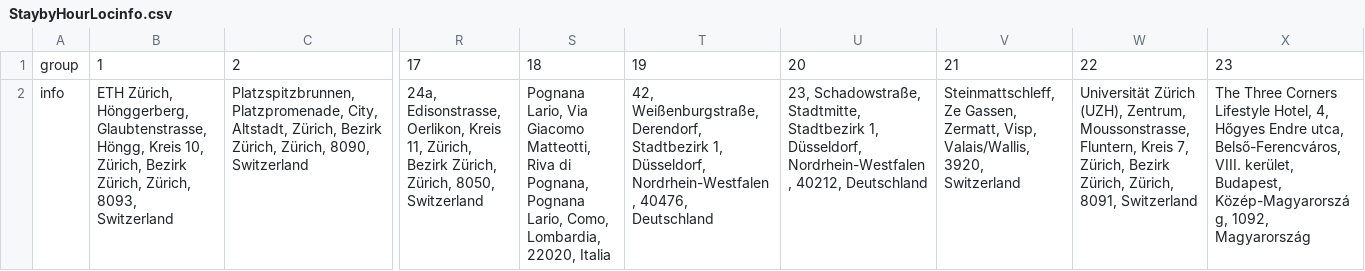
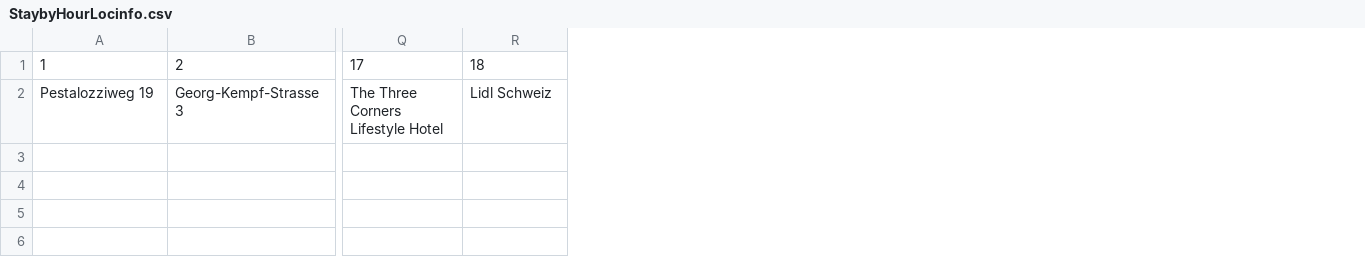
Before and after one commit to dlaumer/ipa2020, a CSV file: jsProject/stat/StaybyHourLocinfo.csv, drawn as a sheet; only a part is shown, gaps mark what is left out; removed rows and columns are numbered as before the commit, all else as after; rows hold the shown columns only; the diff names each change by its address in the sheet, - before the commit and + after, or states it on an @@ line.

```diff
--- a/jsProject/stat/StaybyHourLocinfo.csv
+++ b/jsProject/stat/StaybyHourLocinfo.csv
-column A, row 1: group
-column T, row 1: 19
-column U, row 1: 20
-column V, row 1: 21
-column W, row 1: 22
-column X, row 1: 23
-row 2: info | ETH Zürich, Hönggerberg, Glaubtenstrasse, Höngg, Kreis 10, Zürich, Bezirk Zürich, Zürich, 8093, Switzerland | Platzspitzbrunnen, Platzpromenade, City, Altstadt, Zürich, Bezirk Zürich, Zürich, 8090, Switzerland | 24a, Edisonstrasse, Oerlikon, Kreis 11, Zürich, Bezirk Zürich, Zürich, 8050, Switzerland | Pognana Lario, Via Giacomo Matteotti, Riva di Pognana, Pognana Lario, Como, Lombardia, 22020, Italia | 42, Weißenburgstraße, Derendorf, Stadtbezirk 1, Düsseldorf, Nordrhein-Westfalen, 40476, Deutschland | 23, Schadowstraße, Stadtmitte, Stadtbezirk 1, Düsseldorf, Nordrhein-Westfalen, 40212, Deutschland | Steinmattschleff, Ze Gassen, Zermatt, Visp, Valais/Wallis, 3920, Switzerland | Universität Zürich (UZH), Zentrum, Moussonstrasse, Fluntern, Kreis 7, Zürich, Bezirk Zürich, Zürich, 8091, Switzerland | The Three Corners Lifestyle Hotel, 4, Hőgyes Endre utca, Belső-Ferencváros, VIII. kerület, Budapest, Közép-Magyarország, 1092, Magyarország
+row 2: Pestalozziweg 19 | Georg-Kempf-Strasse 3 | The Three Corners Lifestyle Hotel | Lidl Schweiz
```
Also changed, not shown: jsProject/stat/StaybyHour.csv, jsProject/stat/places.csv, 5 other files.
